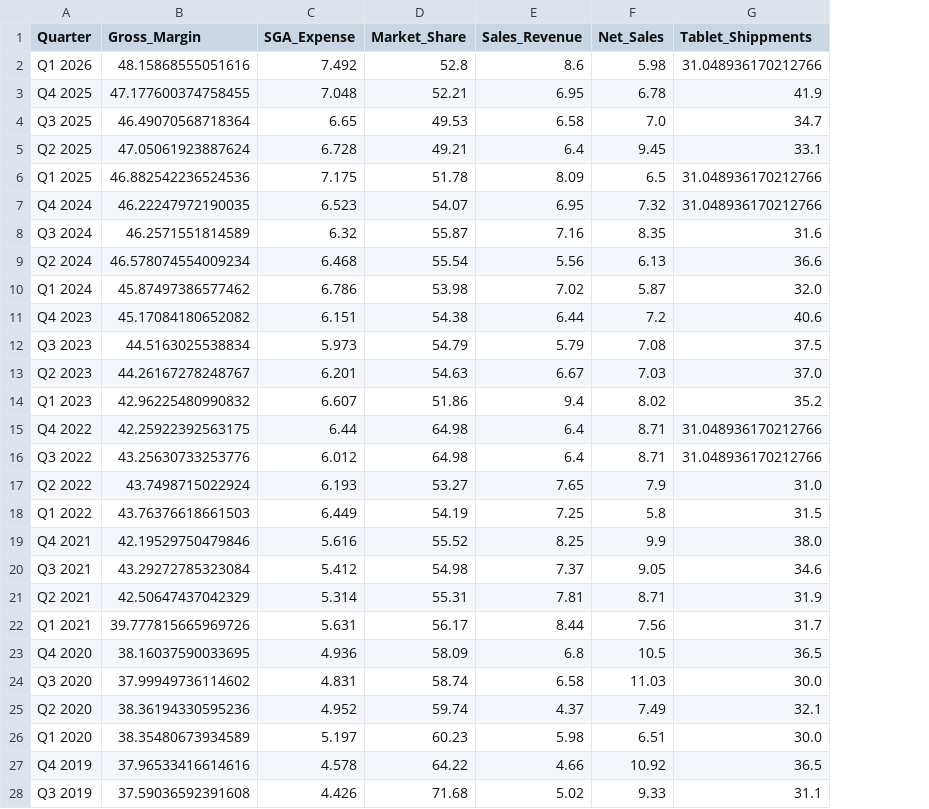
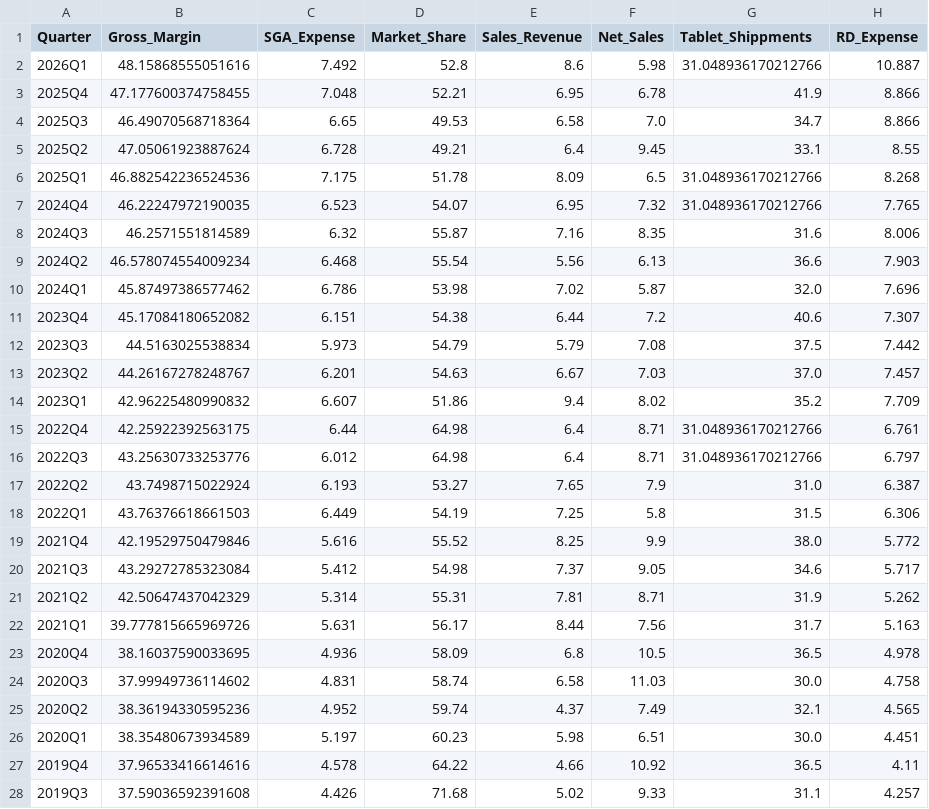
Before and after one commit to zxcvbnmasdfghjk7/ECON3121-GroupProject, a CSV file: datasets/processed/final_dataset.csv, drawn as a sheet; only a part is shown; the diff covers the shown part only; the diff names each change by its address in the sheet, - before the commit and + after, or states it on an @@ line.

```diff
--- a/datasets/processed/final_dataset.csv
+++ b/datasets/processed/final_dataset.csv
+column H (RD_Expense), rows 2-28: 10.887 | 8.866 | 8.866 | 8.55 | 8.268 | 7.765 | 8.006 | 7.903 | 7.696 | 7.307 | 7.442 | 7.457 | 7.709 | 6.761 | 6.797 | 6.387 | 6.306 | 5.772 | 5.717 | 5.262 | 5.163 | 4.978 | 4.758 | 4.565 | 4.451 | 4.11 | 4.257
-A2 (Quarter): Q1 2026
+A2 (Quarter): 2026Q1
-A3 (Quarter): Q4 2025
+A3 (Quarter): 2025Q4
-A4 (Quarter): Q3 2025
+A4 (Quarter): 2025Q3
-A5 (Quarter): Q2 2025
+A5 (Quarter): 2025Q2
-A6 (Quarter): Q1 2025
+A6 (Quarter): 2025Q1
-A7 (Quarter): Q4 2024
+A7 (Quarter): 2024Q4
-A8 (Quarter): Q3 2024
+A8 (Quarter): 2024Q3
-A9 (Quarter): Q2 2024
+A9 (Quarter): 2024Q2
-A10 (Quarter): Q1 2024
+A10 (Quarter): 2024Q1
-A11 (Quarter): Q4 2023
+A11 (Quarter): 2023Q4
-A12 (Quarter): Q3 2023
+A12 (Quarter): 2023Q3
-A13 (Quarter): Q2 2023
+A13 (Quarter): 2023Q2
-A14 (Quarter): Q1 2023
+A14 (Quarter): 2023Q1
-A15 (Quarter): Q4 2022
+A15 (Quarter): 2022Q4
-A16 (Quarter): Q3 2022
+A16 (Quarter): 2022Q3
-A17 (Quarter): Q2 2022
+A17 (Quarter): 2022Q2
-A18 (Quarter): Q1 2022
+A18 (Quarter): 2022Q1
-A19 (Quarter): Q4 2021
+A19 (Quarter): 2021Q4
-A20 (Quarter): Q3 2021
+A20 (Quarter): 2021Q3
-A21 (Quarter): Q2 2021
+A21 (Quarter): 2021Q2
-A22 (Quarter): Q1 2021
+A22 (Quarter): 2021Q1
-A23 (Quarter): Q4 2020
+A23 (Quarter): 2020Q4
-A24 (Quarter): Q3 2020
+A24 (Quarter): 2020Q3
-A25 (Quarter): Q2 2020
+A25 (Quarter): 2020Q2
-A26 (Quarter): Q1 2020
+A26 (Quarter): 2020Q1
-A27 (Quarter): Q4 2019
+A27 (Quarter): 2019Q4
-A28 (Quarter): Q3 2019
+A28 (Quarter): 2019Q3
```
Also changed, not shown: 26 edited cells elsewhere in this file, datasets/processed/sec_dataset.csv, 9 other files.
